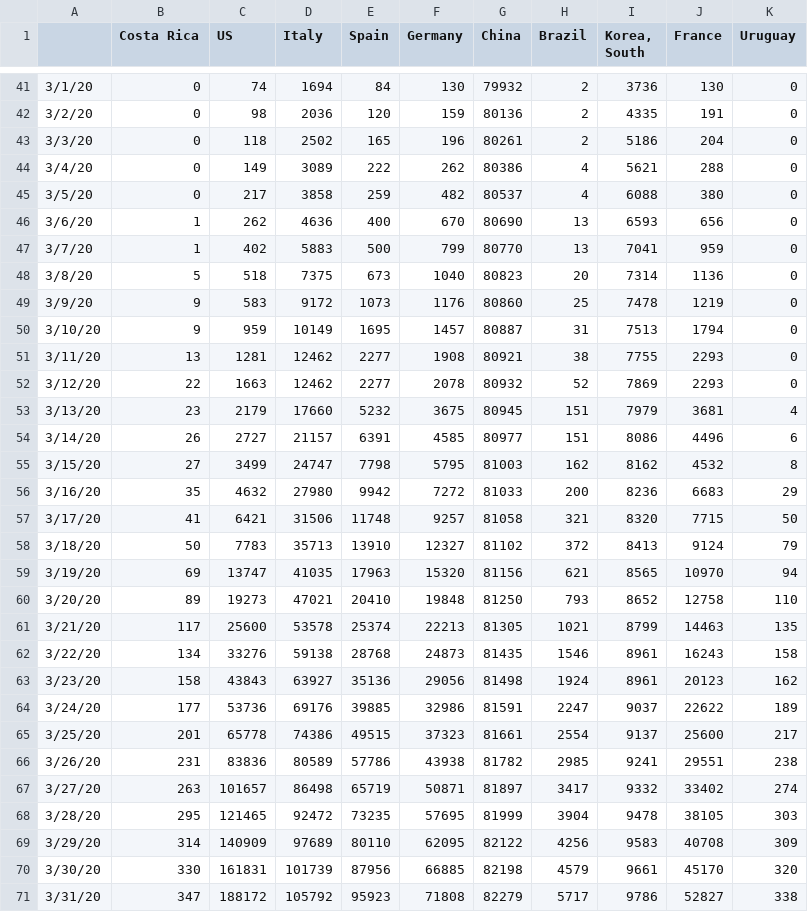
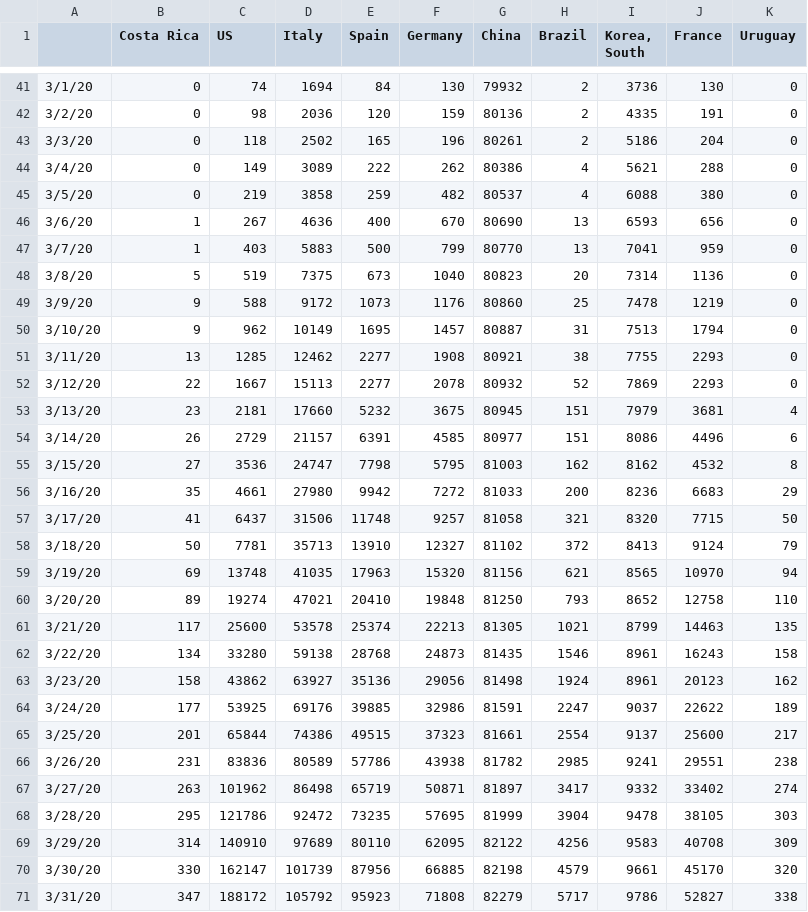
Before and after one commit to andresdha/COVID_Analysis, a CSV file: InternationalCases.csv, drawn as a sheet; only a part is shown, gaps mark what is left out; the diff covers the shown part only.

```diff
--- a/InternationalCases.csv
+++ b/InternationalCases.csv
@@ -44,28 +44,28 @@
 3/4/20,0,149,3089,222,262,80386,4,5621,288,0
-3/5/20,0,217,3858,259,482,80537,4,6088,380,0
-3/6/20,1,262,4636,400,670,80690,13,6593,656,0
-3/7/20,1,402,5883,500,799,80770,13,7041,959,0
-3/8/20,5,518,7375,673,1040,80823,20,7314,1136,0
-3/9/20,9,583,9172,1073,1176,80860,25,7478,1219,0
-3/10/20,9,959,10149,1695,1457,80887,31,7513,1794,0
-3/11/20,13,1281,12462,2277,1908,80921,38,7755,2293,0
-3/12/20,22,1663,12462,2277,2078,80932,52,7869,2293,0
-3/13/20,23,2179,17660,5232,3675,80945,151,7979,3681,4
-3/14/20,26,2727,21157,6391,4585,80977,151,8086,4496,6
-3/15/20,27,3499,24747,7798,5795,81003,162,8162,4532,8
-3/16/20,35,4632,27980,9942,7272,81033,200,8236,6683,29
-3/17/20,41,6421,31506,11748,9257,81058,321,8320,7715,50
-3/18/20,50,7783,35713,13910,12327,81102,372,8413,9124,79
-3/19/20,69,13747,41035,17963,15320,81156,621,8565,10970,94
-3/20/20,89,19273,47021,20410,19848,81250,793,8652,12758,110
+3/5/20,0,219,3858,259,482,80537,4,6088,380,0
+3/6/20,1,267,4636,400,670,80690,13,6593,656,0
+3/7/20,1,403,5883,500,799,80770,13,7041,959,0
+3/8/20,5,519,7375,673,1040,80823,20,7314,1136,0
+3/9/20,9,588,9172,1073,1176,80860,25,7478,1219,0
+3/10/20,9,962,10149,1695,1457,80887,31,7513,1794,0
+3/11/20,13,1285,12462,2277,1908,80921,38,7755,2293,0
+3/12/20,22,1667,15113,2277,2078,80932,52,7869,2293,0
+3/13/20,23,2181,17660,5232,3675,80945,151,7979,3681,4
+3/14/20,26,2729,21157,6391,4585,80977,151,8086,4496,6
+3/15/20,27,3536,24747,7798,5795,81003,162,8162,4532,8
+3/16/20,35,4661,27980,9942,7272,81033,200,8236,6683,29
+3/17/20,41,6437,31506,11748,9257,81058,321,8320,7715,50
+3/18/20,50,7781,35713,13910,12327,81102,372,8413,9124,79
+3/19/20,69,13748,41035,17963,15320,81156,621,8565,10970,94
+3/20/20,89,19274,47021,20410,19848,81250,793,8652,12758,110
 3/21/20,117,25600,53578,25374,22213,81305,1021,8799,14463,135
-3/22/20,134,33276,59138,28768,24873,81435,1546,8961,16243,158
-3/23/20,158,43843,63927,35136,29056,81498,1924,8961,20123,162
-3/24/20,177,53736,69176,39885,32986,81591,2247,9037,22622,189
-3/25/20,201,65778,74386,49515,37323,81661,2554,9137,25600,217
+3/22/20,134,33280,59138,28768,24873,81435,1546,8961,16243,158
+3/23/20,158,43862,63927,35136,29056,81498,1924,8961,20123,162
+3/24/20,177,53925,69176,39885,32986,81591,2247,9037,22622,189
+3/25/20,201,65844,74386,49515,37323,81661,2554,9137,25600,217
 3/26/20,231,83836,80589,57786,43938,81782,2985,9241,29551,238
-3/27/20,263,101657,86498,65719,50871,81897,3417,9332,33402,274
-3/28/20,295,121465,92472,73235,57695,81999,3904,9478,38105,303
-3/29/20,314,140909,97689,80110,62095,82122,4256,9583,40708,309
-3/30/20,330,161831,101739,87956,66885,82198,4579,9661,45170,320
+3/27/20,263,101962,86498,65719,50871,81897,3417,9332,33402,274
+3/28/20,295,121786,92472,73235,57695,81999,3904,9478,38105,303
+3/29/20,314,140910,97689,80110,62095,82122,4256,9583,40708,309
+3/30/20,330,162147,101739,87956,66885,82198,4579,9661,45170,320
 3/31/20,347,188172,105792,95923,71808,82279,5717,9786,52827,338
```
Also changed, not shown: 11 added rows and 13 edited cells elsewhere in this file, Active_CAMCAR_All.csv, Cases_Time_Series_CAMCAR_All.csv, 18 other files.
